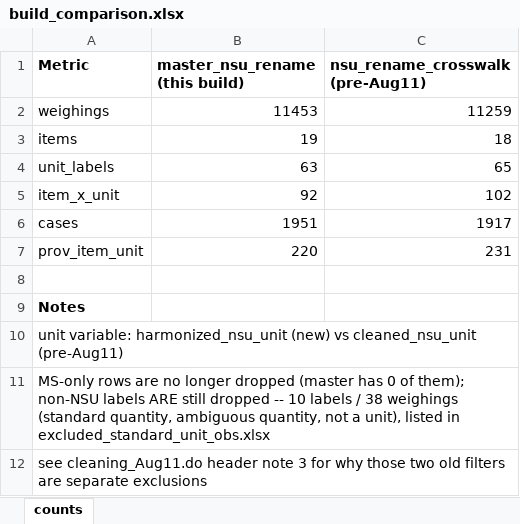
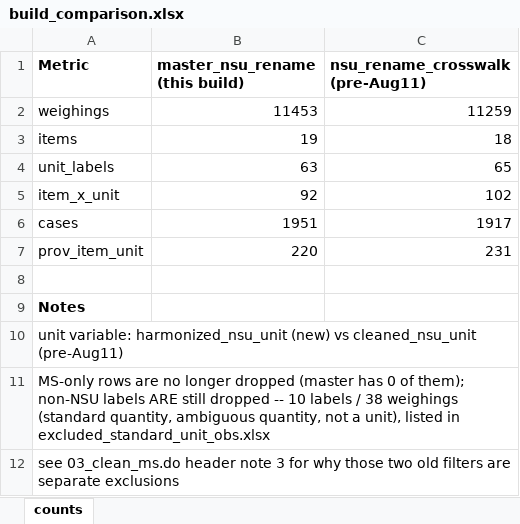
Before and after one commit to Shineyang03/nsu-market-survey-cleaning, an Excel workbook: outputs/master_rename_build/tables/build_comparison.xlsx, sheet counts, drawn as a sheet; values as stored, in another font and other column widths than the file's, no borders; the diff names each change by its address in the sheet, - before the commit and + after, or states it on an @@ line.

```diff
--- a/outputs/master_rename_build/tables/build_comparison.xlsx (sheet counts)
+++ b/outputs/master_rename_build/tables/build_comparison.xlsx (sheet counts)
-A12 (Metric): see cleaning_Aug11.do header note…
+A12 (Metric): see 03_clean_ms.do header note…
```
Also changed, not shown: outputs/master_rename_build/tables/excluded_standard_unit_obs.xlsx, outputs/master_rename_build/tables/fold_multi_weighing_approach.xlsx, 16 other files.
